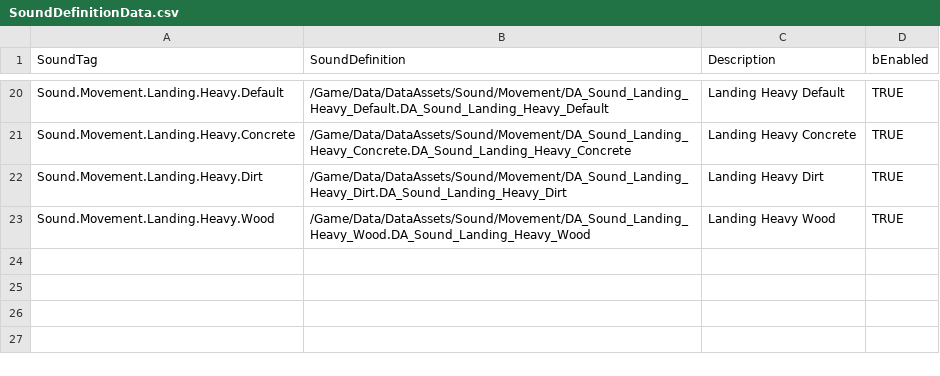
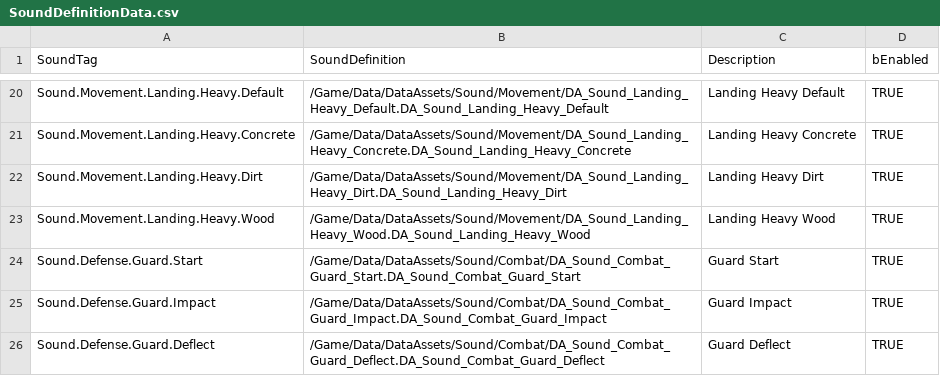
Before and after one commit to FeelJoony/KORAProject, a CSV file: Content/Data/CSV/SoundDefinitionData.csv, drawn as a sheet; only a part is shown, gaps mark what is left out.

Commit message:
Sound, Effect CSV 파일업데이트
Sound와 Effect CSV 파일 업데이트
Guard Start, Impact, Deflect 추가

```diff
--- a/Content/Data/CSV/SoundDefinitionData.csv
+++ b/Content/Data/CSV/SoundDefinitionData.csv
@@ -23 +23,4 @@ Sound.Movement.Landing.Heavy.Dirt,/Game/Data/DataAssets/Sound/Movement/DA_Sound_
 Sound.Movement.Landing.Heavy.Wood,/Game/Data/DataAssets/Sound/Movement/DA_Sound_Landing_Heavy_Wood.DA_Sound_Landing_Heavy_Wood,Landing Heavy Wood,TRUE
+Sound.Defense.Guard.Start,/Game/Data/DataAssets/Sound/Combat/DA_Sound_Combat_Guard_Start.DA_Sound_Combat_Guard_Start,Guard Start,TRUE
+Sound.Defense.Guard.Impact,/Game/Data/DataAssets/Sound/Combat/DA_Sound_Combat_Guard_Impact.DA_Sound_Combat_Guard_Impact,Guard Impact,TRUE
+Sound.Defense.Guard.Deflect,/Game/Data/DataAssets/Sound/Combat/DA_Sound_Combat_Guard_Deflect.DA_Sound_Combat_Guard_Deflect,Guard Deflect,TRUE
```
Also changed, not shown: Content/Data/CSV/EffectDefinitionData.csv.
